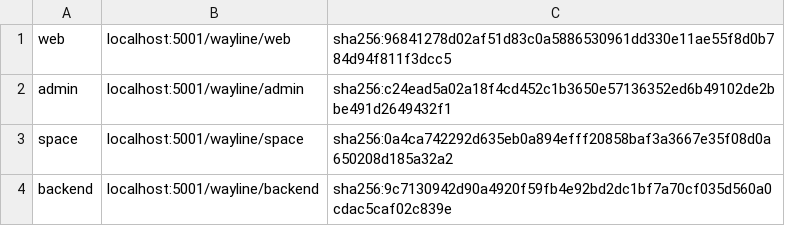
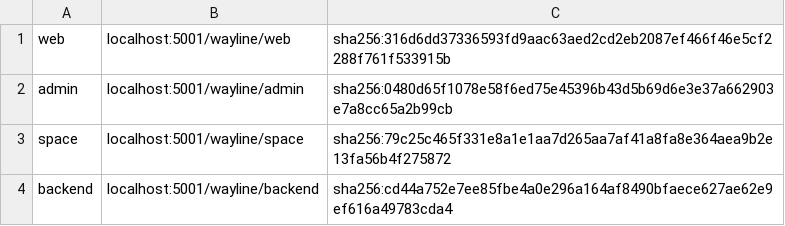
Before and after one commit to BereketAbera/plane-platform, a TSV file: docs/evidence/branding/digests.tsv, drawn as a sheet.

Commit message:
docs(evidence): record the final rebuild at b2ba587, every gate on it, errors for hashed names in a browser, the walk before publishing, and the layer check's cases

```diff
--- a/docs/evidence/branding/digests.tsv
+++ b/docs/evidence/branding/digests.tsv
@@ -1,4 +1,4 @@
-web	localhost:5001/wayline/web	sha256:96841278d02af51d83c0a5886530961dd330e11ae55f8d0b784d94f811f3dcc5
-admin	localhost:5001/wayline/admin	sha256:c24ead5a02a18f4cd452c1b3650e57136352ed6b49102de2bbe491d2649432f1
-space	localhost:5001/wayline/space	sha256:0a4ca742292d635eb0a894efff20858baf3a3667e35f08d0a650208d185a32a2
-backend	localhost:5001/wayline/backend	sha256:9c7130942d90a4920f59fb4e92bd2dc1bf7a70cf035d560a0cdac5caf02c839e
+web	localhost:5001/wayline/web	sha256:316d6dd37336593fd9aac63aed2cd2eb2087ef466f46e5cf2288f761f533915b
+admin	localhost:5001/wayline/admin	sha256:0480d65f1078e58f6ed75e45396b43d5b69d6e3e37a662903e7a8cc65a2b99cb
+space	localhost:5001/wayline/space	sha256:79c25c465f331e8a1e1aa7d265aa7af41a8fa8e364aea9b2e13fa56b4f275872
+backend	localhost:5001/wayline/backend	sha256:cd44a752e7ee85fbe4a0e296a164af8490bfaece627ae62e9ef616a49783cda4
```
Also changed, not shown: 46 other files.
